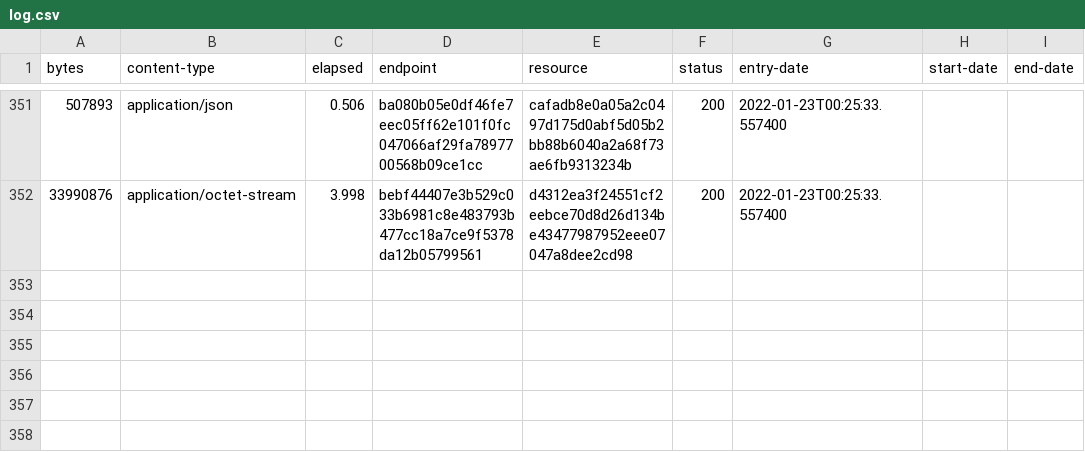
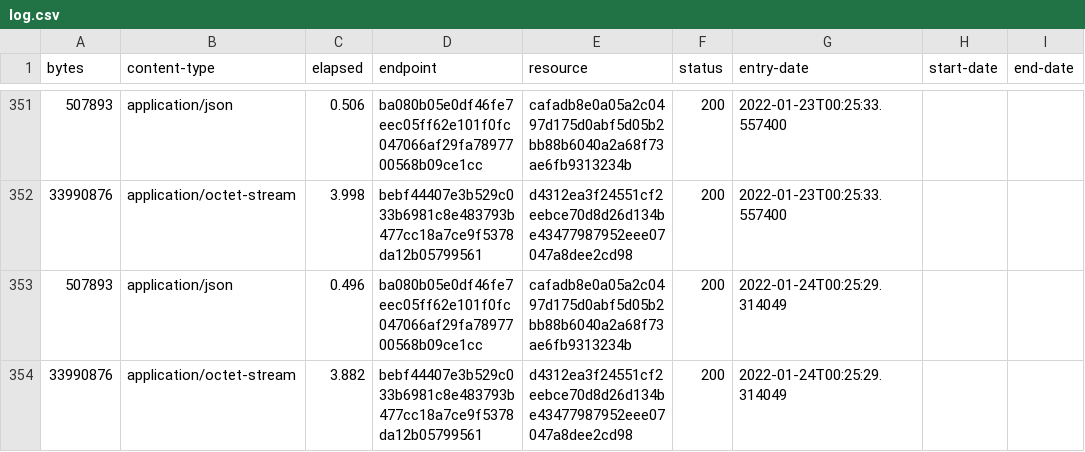
Before and after one commit to digital-land-attic/open-space-collection, a CSV file: collection/log.csv, drawn as a sheet; only a part is shown, gaps mark what is left out; the diff names each change by its address in the sheet, - before the commit and + after, or states it on an @@ line.

Commit message:
Collection 2022-01-24

```diff
--- a/collection/log.csv
+++ b/collection/log.csv
+row 353: 507893 | application/json | 0.496 | ba080b05e0df46fe7eec05ff62e101f0fc047066af29fa7897700568b09ce1cc | cafadb8e0a05a2c0497d175d0abf5d05b2bb88b6040a2a68f73ae6fb9313234b | 200 | 2022-01-24T00:25:29.314049
+row 354: 33990876 | application/octet-stream | 3.882 | bebf44407e3b529c033b6981c8e483793b477cc18a7ce9f5378da12b05799561 | d4312ea3f24551cf2eebce70d8d26d134be43477987952eee07047a8dee2cd98 | 200 | 2022-01-24T00:25:29.314049
```
